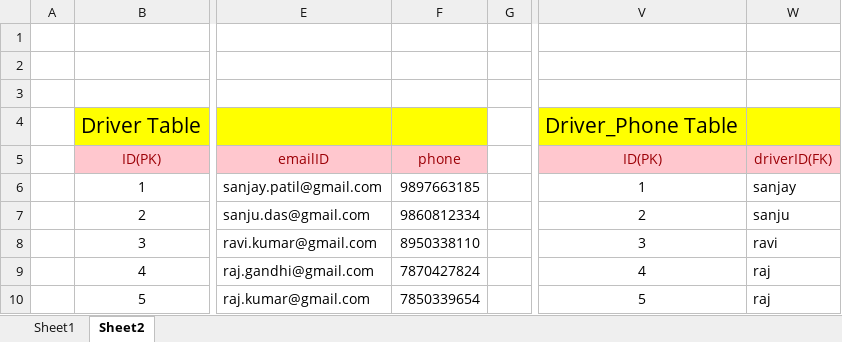
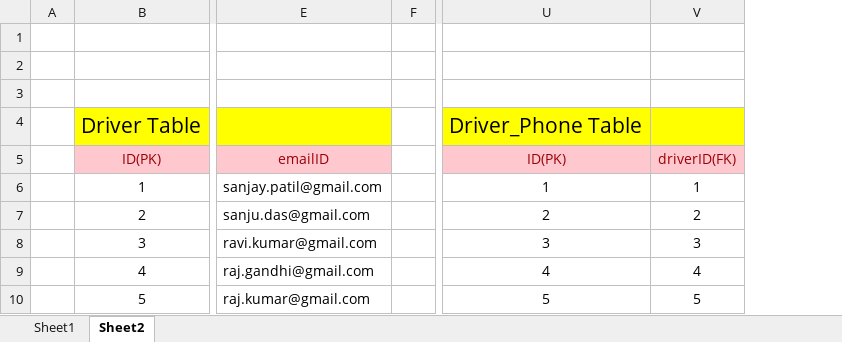
Before and after one commit to SaleelAssignment/assignment, an Excel workbook: ERP, STUDENT, and CAB Databases/CAB/infoway_cab.xlsx, sheet Sheet2, drawn as a sheet; only a part is shown, gaps mark what is left out; values as stored, in another font and other column widths than the file's, no borders; removed rows and columns are numbered as before the commit, all else as after; the diff names each change by its address in the sheet, - before the commit and + after, or states it on an @@ line.

```diff
--- a/ERP, STUDENT, and CAB Databases/CAB/infoway_cab.xlsx (sheet Sheet2)
+++ b/ERP, STUDENT, and CAB Databases/CAB/infoway_cab.xlsx (sheet Sheet2)
-column F, rows 5-10: phone | 9897663185 | 9860812334 | 8950338110 | 7870427824 | 7850339654
-column W, rows 5-10: driverID(FK) | sanjay | sanju | ravi | raj | raj
+column V, rows 5-10: driverID(FK) | 1 | 2 | 3 | 4 | 5
```
Also changed, not shown: 8 other files.
